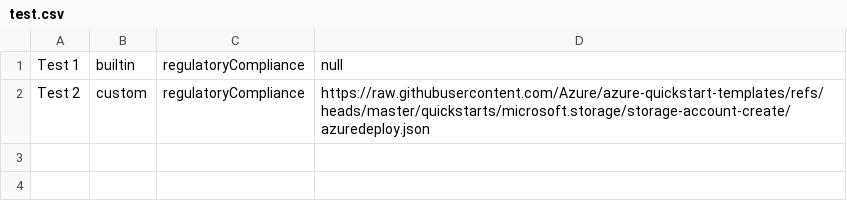
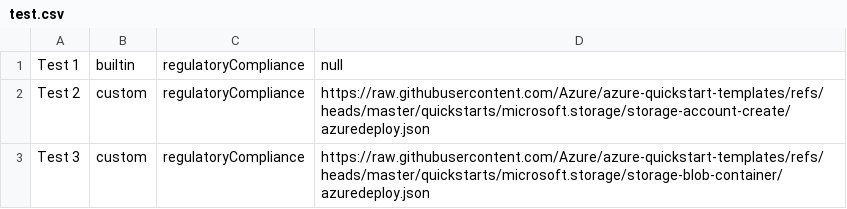
Before and after one commit to gregdegruy/cds-geo-providers, a CSV file: test.csv, drawn as a sheet; the diff names each change by its address in the sheet, - before the commit and + after, or states it on an @@ line.

Commit message:
Update test.csv

```diff
--- a/test.csv
+++ b/test.csv
+row 3: Test 3 | custom | regulatoryCompliance | https://raw.githubusercontent.com/Azure/azure-quickstart-templates/refs/heads/master/quickstarts/microsoft.storage/storage-blob-container/azuredeploy.json
```
